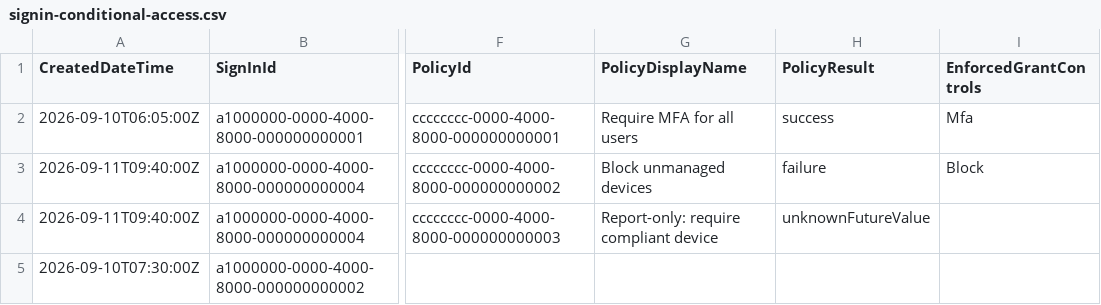
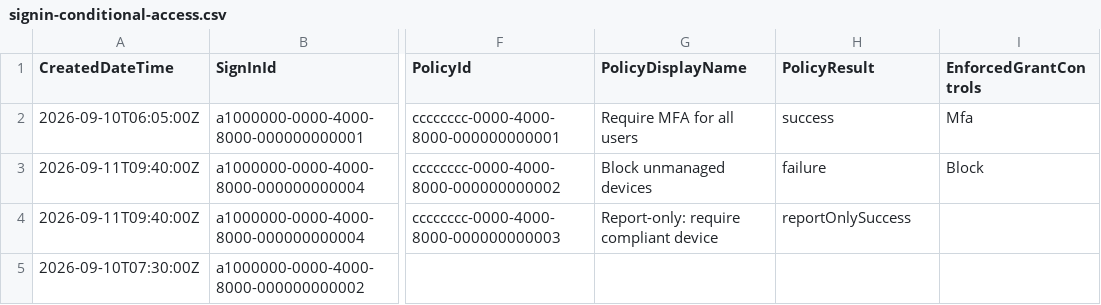
Before and after one commit to fuentej/M365-Report-Library, a CSV file: reports/entra-activity/samples/signin-conditional-access.csv, drawn as a sheet; only a part is shown, gaps mark what is left out; the diff names each change by its address in the sheet, - before the commit and + after, or states it on an @@ line.

```diff
--- a/reports/entra-activity/samples/signin-conditional-access.csv
+++ b/reports/entra-activity/samples/signin-conditional-access.csv
-H4 (PolicyResult): unknownFutureValue
+H4 (PolicyResult): reportOnlySuccess
```
Also changed, not shown: 9 other files.
